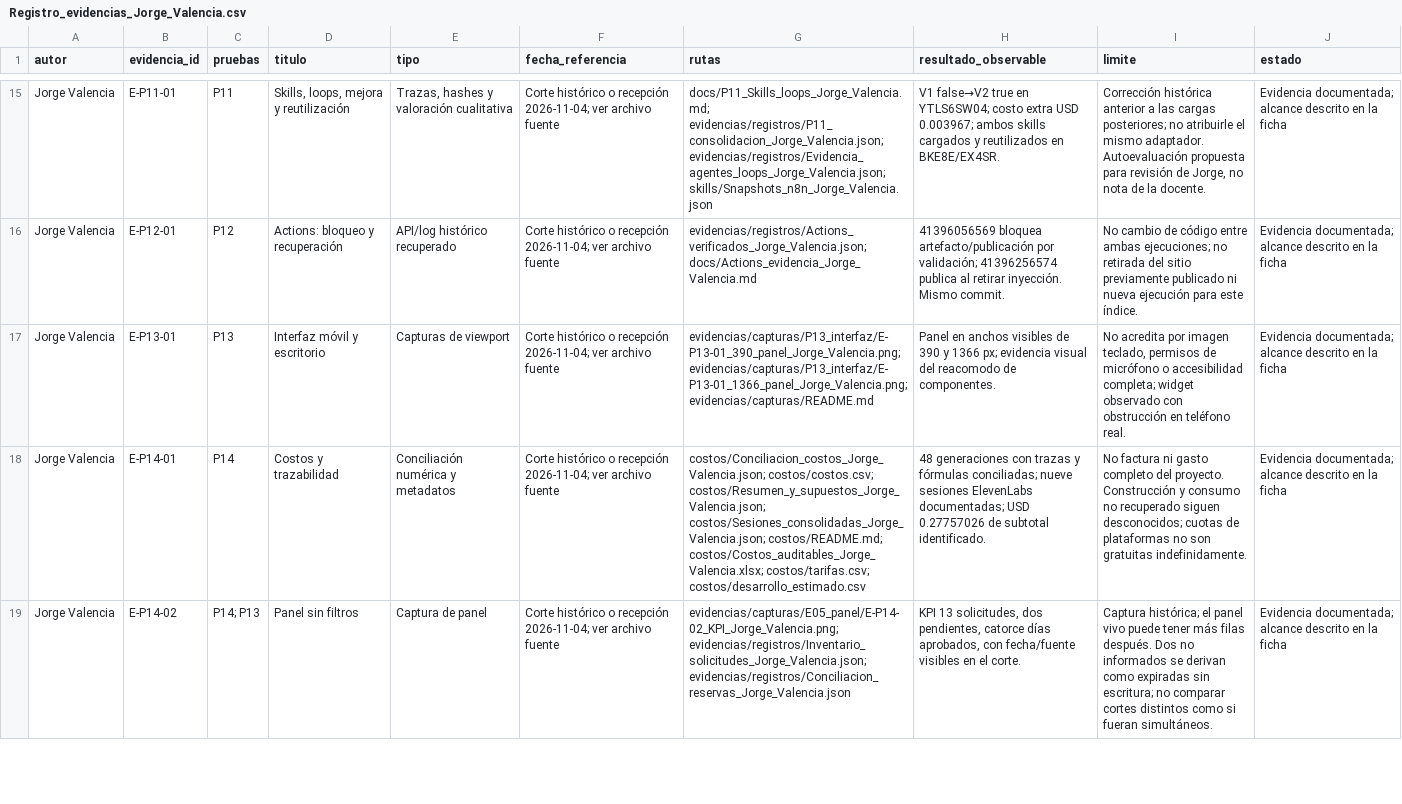
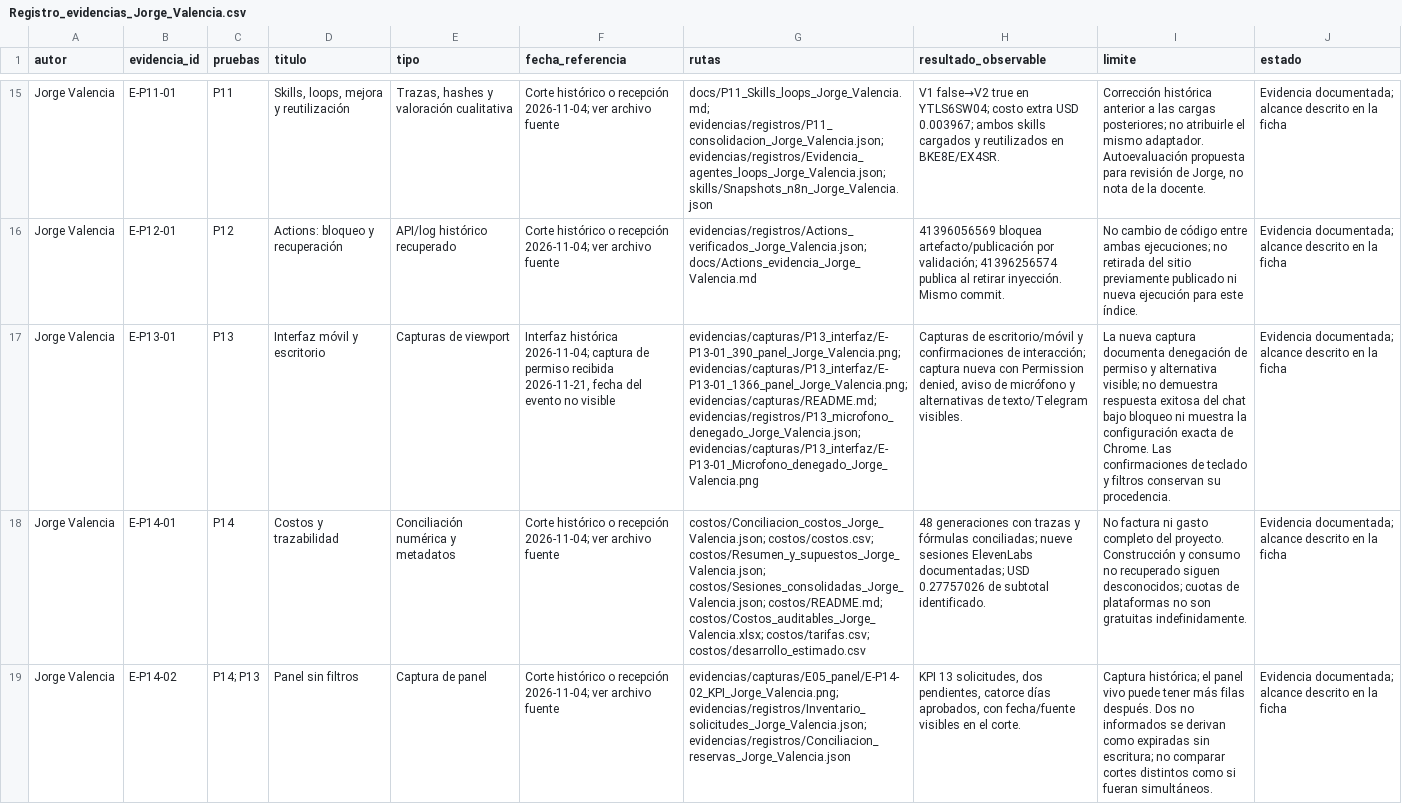
Before and after one commit to JorgeValba/RH-Vacaciones-BYD-Jorge-Valencia, a CSV file: evidencias/Registro_evidencias_Jorge_Valencia.csv, drawn as a sheet; only a part is shown, gaps mark what is left out; the diff names each change by its address in the sheet, - before the commit and + after, or states it on an @@ line.

Commit message:
Explicar cada JSON e imagen y documentar permiso denegado P13 — Jorge Valencia

```diff
--- a/evidencias/Registro_evidencias_Jorge_Valencia.csv
+++ b/evidencias/Registro_evidencias_Jorge_Valencia.csv
-F17 (fecha_referencia): Corte histórico o recepción 2026-11-04; ver archivo fuente
+F17 (fecha_referencia): Interfaz histórica 2026-11-04; captura de permiso recibida 2026-11-21, fecha del evento no visible
-G17 (rutas): evidencias/capturas/P13_interfaz/E-P13-01_390_panel_Jorge_Valencia.png; evidencias/capturas/P13_interfaz/E-P13-01_1366_panel_Jorge_Valencia.png; evidencias/capturas/README.md
+G17 (rutas): evidencias/capturas/P13_interfaz/E-P13-01_390_panel_Jorge_Valencia.png; evidencias/capturas/P13_interfaz/E-P13-01_1366_panel_Jorge_Valencia.png; evidencias/capturas/README.md; evidencias/registros/P13_microfono_denegado_Jorge_Valencia.json; evidencias/capturas/P13_interfaz/E-P13-01_Microfono_denegado_Jorge_Valencia.png
-H17 (resultado_observable): Panel en anchos visibles de 390 y 1366 px; evidencia visual del reacomodo de componentes.
+H17 (resultado_observable): Capturas de escritorio/móvil y confirmaciones de interacción; captura nueva con Permission denied, aviso de micrófono y alternativas de texto/Telegram visibles.
-I17 (limite): No acredita por imagen teclado, permisos de micrófono o accesibilidad completa; widget observado con obstrucción en teléfono real.
+I17 (limite): La nueva captura documenta denegación de permiso y alternativa visible; no demuestra respuesta exitosa del chat bajo bloqueo ni muestra la configuración exacta de Chrome. Las confirmaciones de teclado y filtros conservan su procedencia.
```
Also changed, not shown: 23 other files.
